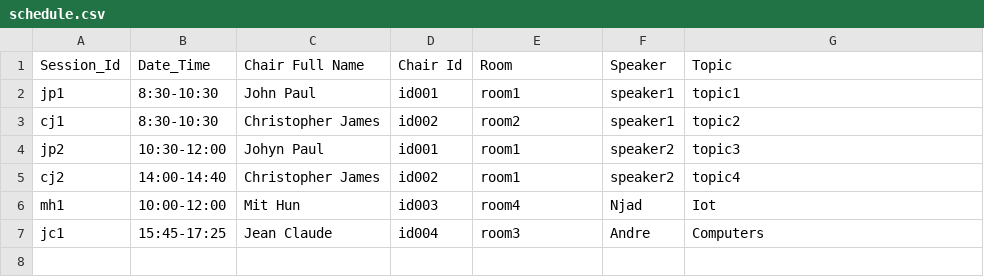
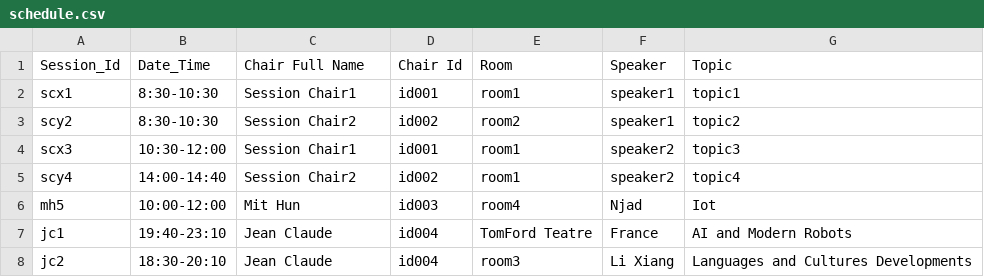
Before and after one commit to njadNissi/ConferenceSessionsHMI, a CSV file: instance/schedule.csv, drawn as a sheet.

Commit message:
Deletion add improved (by a session_id)

```diff
--- a/instance/schedule.csv
+++ b/instance/schedule.csv
@@ -1,7 +1,8 @@
 Session_Id,Date_Time,Chair Full Name,Chair Id,Room,Speaker,Topic
-jp1,8:30-10:30,John Paul,id001,room1,speaker1,topic1
-cj1,8:30-10:30,Christopher James,id002,room2,speaker1,topic2
-jp2,10:30-12:00,Johyn Paul,id001,room1,speaker2,topic3
-cj2,14:00-14:40,Christopher James,id002,room1,speaker2,topic4
-mh1,10:00-12:00,Mit Hun,id003,room4,Njad,Iot
-jc1,15:45-17:25,Jean Claude,id004,room3,Andre,Computers
+scx1,8:30-10:30,Session Chair1,id001,room1,speaker1,topic1
+scy2,8:30-10:30,Session Chair2,id002,room2,speaker1,topic2
+scx3,10:30-12:00,Session Chair1,id001,room1,speaker2,topic3
+scy4,14:00-14:40,Session Chair2,id002,room1,speaker2,topic4
+mh5,10:00-12:00,Mit Hun,id003,room4,Njad,Iot
+jc1,19:40-23:10,Jean Claude,id004,TomFord Teatre,France,AI and Modern Robots
+jc2,18:30-20:10,Jean Claude,id004,room3,Li Xiang,Languages and Cultures Developments
```
Also changed, not shown: instance/mycreds.csv, 6 other files.
